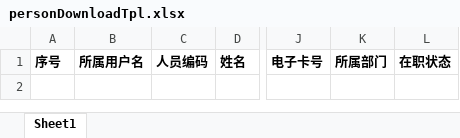
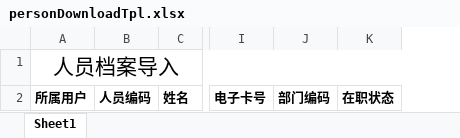
Before and after one commit to hongshu1/fengfu-pubbase, an Excel workbook: src/main/resources/jxls_templates/personDownloadTpl.xlsx, sheet Sheet1, drawn as a sheet; only a part is shown, gaps mark what is left out; values as stored, in another font and other column widths than the file's, no borders; removed rows and columns are numbered as before the commit, all else as after; rows hold the shown columns only; the diff names each change by its address in the sheet, - before the commit and + after, or states it on an @@ line.

```diff
--- a/src/main/resources/jxls_templates/personDownloadTpl.xlsx (sheet Sheet1)
+++ b/src/main/resources/jxls_templates/personDownloadTpl.xlsx (sheet Sheet1)
-column A, row 1: 序号
-column B, row 1: 所属用户名
+column A, row 2: 所属用户
-column K, row 1: 所属部门
+column J, row 2: 部门编码
+row 1: 人员档案导入
```
Also changed, not shown: 4 other files.
